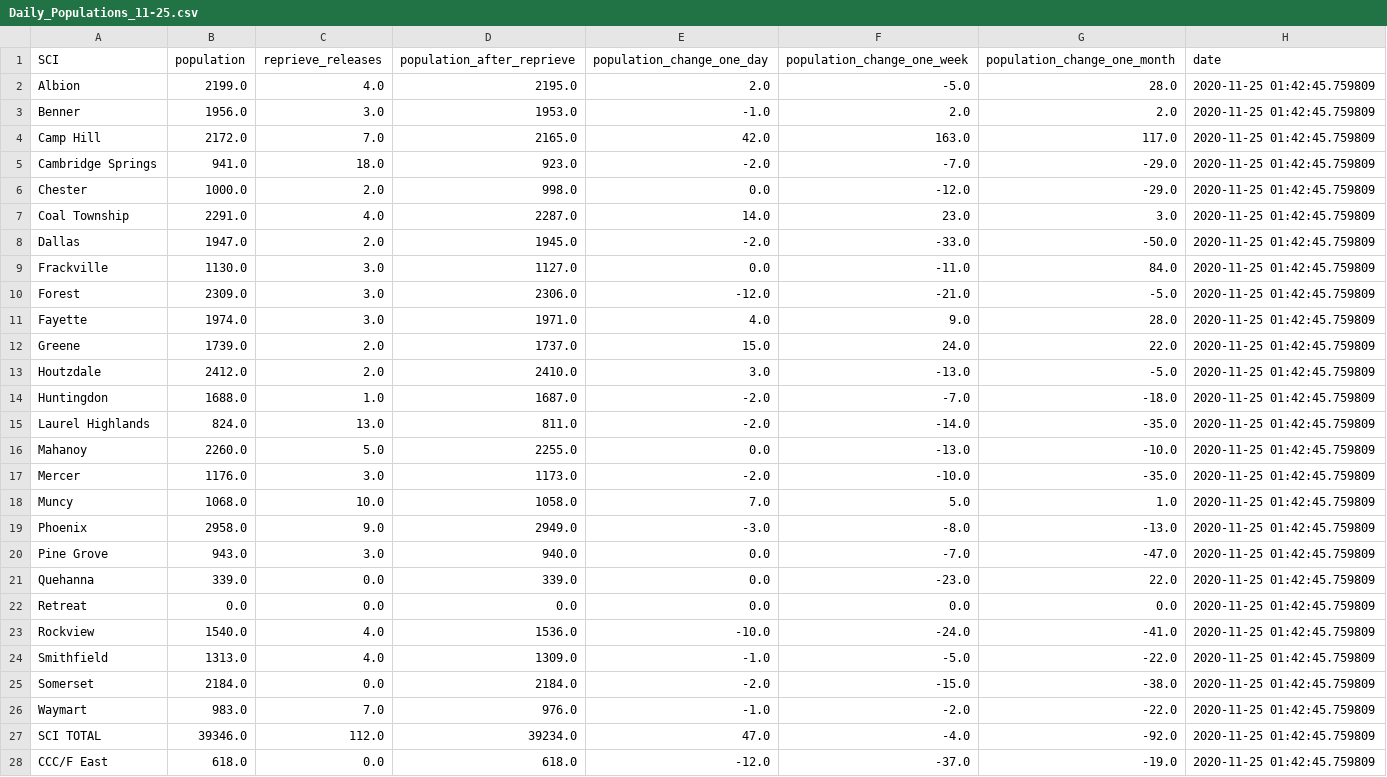
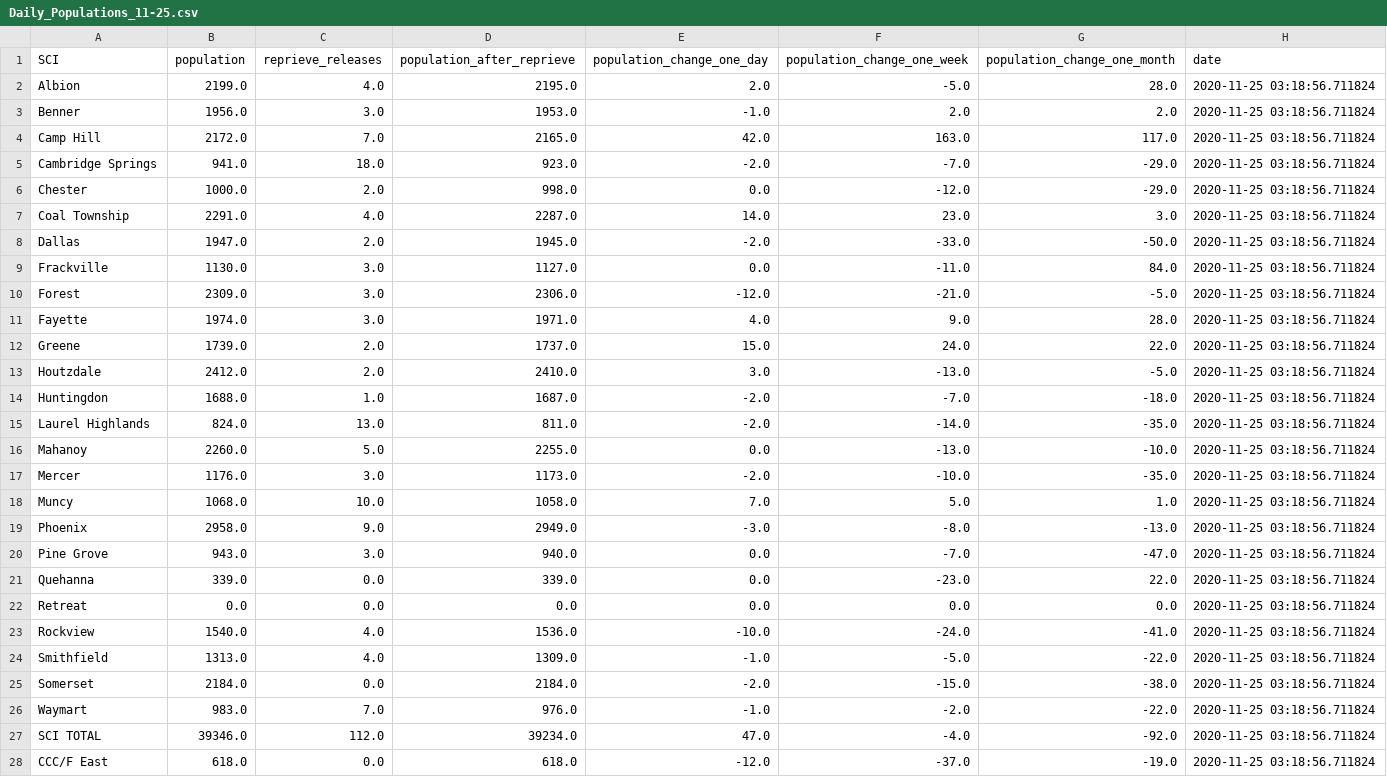
Before and after one commit to jmparelman/PA-SCI_COVID19, a CSV file: data/Daily_Populations/Daily_Populations_11-25.csv, drawn as a sheet; only a part is shown; the diff covers the shown part only.

```diff
--- a/data/Daily_Populations/Daily_Populations_11-25.csv
+++ b/data/Daily_Populations/Daily_Populations_11-25.csv
@@ -1,28 +1,28 @@
 SCI,population,reprieve_releases,population_after_reprieve,population_change_one_day,population_change_one_week,population_change_one_month,date
-Albion,2199.0,4.0,2195.0,2.0,-5.0,28.0,2020-11-25 01:42:45.759809
-Benner,1956.0,3.0,1953.0,-1.0,2.0,2.0,2020-11-25 01:42:45.759809
-Camp Hill,2172.0,7.0,2165.0,42.0,163.0,117.0,2020-11-25 01:42:45.759809
-Cambridge Springs,941.0,18.0,923.0,-2.0,-7.0,-29.0,2020-11-25 01:42:45.759809
-Chester,1000.0,2.0,998.0,0.0,-12.0,-29.0,2020-11-25 01:42:45.759809
-Coal Township,2291.0,4.0,2287.0,14.0,23.0,3.0,2020-11-25 01:42:45.759809
-Dallas,1947.0,2.0,1945.0,-2.0,-33.0,-50.0,2020-11-25 01:42:45.759809
-Frackville,1130.0,3.0,1127.0,0.0,-11.0,84.0,2020-11-25 01:42:45.759809
-Forest,2309.0,3.0,2306.0,-12.0,-21.0,-5.0,2020-11-25 01:42:45.759809
-Fayette,1974.0,3.0,1971.0,4.0,9.0,28.0,2020-11-25 01:42:45.759809
-Greene,1739.0,2.0,1737.0,15.0,24.0,22.0,2020-11-25 01:42:45.759809
-Houtzdale,2412.0,2.0,2410.0,3.0,-13.0,-5.0,2020-11-25 01:42:45.759809
-Huntingdon,1688.0,1.0,1687.0,-2.0,-7.0,-18.0,2020-11-25 01:42:45.759809
-Laurel Highlands,824.0,13.0,811.0,-2.0,-14.0,-35.0,2020-11-25 01:42:45.759809
-Mahanoy,2260.0,5.0,2255.0,0.0,-13.0,-10.0,2020-11-25 01:42:45.759809
-Mercer,1176.0,3.0,1173.0,-2.0,-10.0,-35.0,2020-11-25 01:42:45.759809
-Muncy,1068.0,10.0,1058.0,7.0,5.0,1.0,2020-11-25 01:42:45.759809
-Phoenix,2958.0,9.0,2949.0,-3.0,-8.0,-13.0,2020-11-25 01:42:45.759809
-Pine Grove,943.0,3.0,940.0,0.0,-7.0,-47.0,2020-11-25 01:42:45.759809
-Quehanna,339.0,0.0,339.0,0.0,-23.0,22.0,2020-11-25 01:42:45.759809
-Retreat,0.0,0.0,0.0,0.0,0.0,0.0,2020-11-25 01:42:45.759809
-Rockview,1540.0,4.0,1536.0,-10.0,-24.0,-41.0,2020-11-25 01:42:45.759809
-Smithfield,1313.0,4.0,1309.0,-1.0,-5.0,-22.0,2020-11-25 01:42:45.759809
-Somerset,2184.0,0.0,2184.0,-2.0,-15.0,-38.0,2020-11-25 01:42:45.759809
-Waymart,983.0,7.0,976.0,-1.0,-2.0,-22.0,2020-11-25 01:42:45.759809
-SCI TOTAL,39346.0,112.0,39234.0,47.0,-4.0,-92.0,2020-11-25 01:42:45.759809
-CCC/F East,618.0,0.0,618.0,-12.0,-37.0,-19.0,2020-11-25 01:42:45.759809
+Albion,2199.0,4.0,2195.0,2.0,-5.0,28.0,2020-11-25 03:18:56.711824
+Benner,1956.0,3.0,1953.0,-1.0,2.0,2.0,2020-11-25 03:18:56.711824
+Camp Hill,2172.0,7.0,2165.0,42.0,163.0,117.0,2020-11-25 03:18:56.711824
+Cambridge Springs,941.0,18.0,923.0,-2.0,-7.0,-29.0,2020-11-25 03:18:56.711824
+Chester,1000.0,2.0,998.0,0.0,-12.0,-29.0,2020-11-25 03:18:56.711824
+Coal Township,2291.0,4.0,2287.0,14.0,23.0,3.0,2020-11-25 03:18:56.711824
+Dallas,1947.0,2.0,1945.0,-2.0,-33.0,-50.0,2020-11-25 03:18:56.711824
+Frackville,1130.0,3.0,1127.0,0.0,-11.0,84.0,2020-11-25 03:18:56.711824
+Forest,2309.0,3.0,2306.0,-12.0,-21.0,-5.0,2020-11-25 03:18:56.711824
+Fayette,1974.0,3.0,1971.0,4.0,9.0,28.0,2020-11-25 03:18:56.711824
+Greene,1739.0,2.0,1737.0,15.0,24.0,22.0,2020-11-25 03:18:56.711824
+Houtzdale,2412.0,2.0,2410.0,3.0,-13.0,-5.0,2020-11-25 03:18:56.711824
+Huntingdon,1688.0,1.0,1687.0,-2.0,-7.0,-18.0,2020-11-25 03:18:56.711824
+Laurel Highlands,824.0,13.0,811.0,-2.0,-14.0,-35.0,2020-11-25 03:18:56.711824
+Mahanoy,2260.0,5.0,2255.0,0.0,-13.0,-10.0,2020-11-25 03:18:56.711824
+Mercer,1176.0,3.0,1173.0,-2.0,-10.0,-35.0,2020-11-25 03:18:56.711824
+Muncy,1068.0,10.0,1058.0,7.0,5.0,1.0,2020-11-25 03:18:56.711824
+Phoenix,2958.0,9.0,2949.0,-3.0,-8.0,-13.0,2020-11-25 03:18:56.711824
+Pine Grove,943.0,3.0,940.0,0.0,-7.0,-47.0,2020-11-25 03:18:56.711824
+Quehanna,339.0,0.0,339.0,0.0,-23.0,22.0,2020-11-25 03:18:56.711824
+Retreat,0.0,0.0,0.0,0.0,0.0,0.0,2020-11-25 03:18:56.711824
+Rockview,1540.0,4.0,1536.0,-10.0,-24.0,-41.0,2020-11-25 03:18:56.711824
+Smithfield,1313.0,4.0,1309.0,-1.0,-5.0,-22.0,2020-11-25 03:18:56.711824
+Somerset,2184.0,0.0,2184.0,-2.0,-15.0,-38.0,2020-11-25 03:18:56.711824
+Waymart,983.0,7.0,976.0,-1.0,-2.0,-22.0,2020-11-25 03:18:56.711824
+SCI TOTAL,39346.0,112.0,39234.0,47.0,-4.0,-92.0,2020-11-25 03:18:56.711824
+CCC/F East,618.0,0.0,618.0,-12.0,-37.0,-19.0,2020-11-25 03:18:56.711824
```
Also changed, not shown: 3 edited cells elsewhere in this file, data/latest_data/PA_DOC_testing_data.csv, 2 other files.
